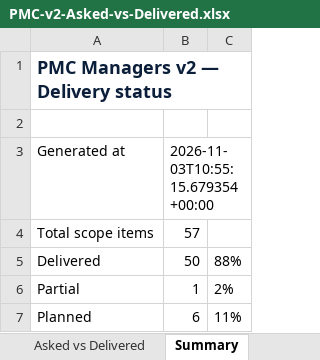
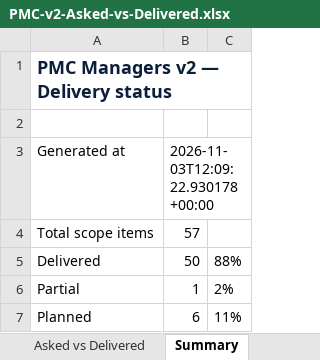
Before and after one commit to Treasurescare/pmc-managers-prod, an Excel workbook: docs/reports/PMC-v2-Asked-vs-Delivered.xlsx, sheet Summary, drawn as a sheet; values as stored, in another font and other column widths than the file's, no borders; the diff names each change by its address in the sheet, - before the commit and + after, or states it on an @@ line.

```diff
--- a/docs/reports/PMC-v2-Asked-vs-Delivered.xlsx (sheet Summary)
+++ b/docs/reports/PMC-v2-Asked-vs-Delivered.xlsx (sheet Summary)
-B3: 2026-11-03T10:55:15.679354+00:00
+B3: 2026-11-03T12:09:22.930178+00:00
```
Also changed, not shown: 17 other files.
